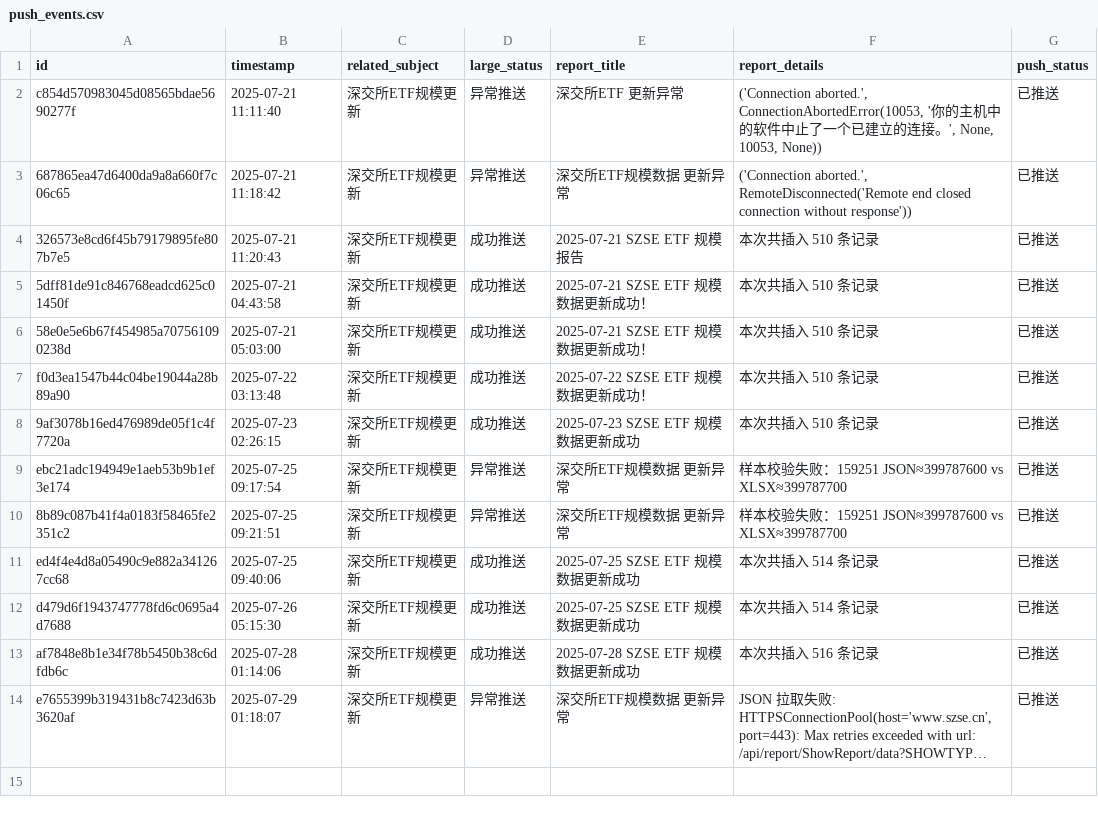
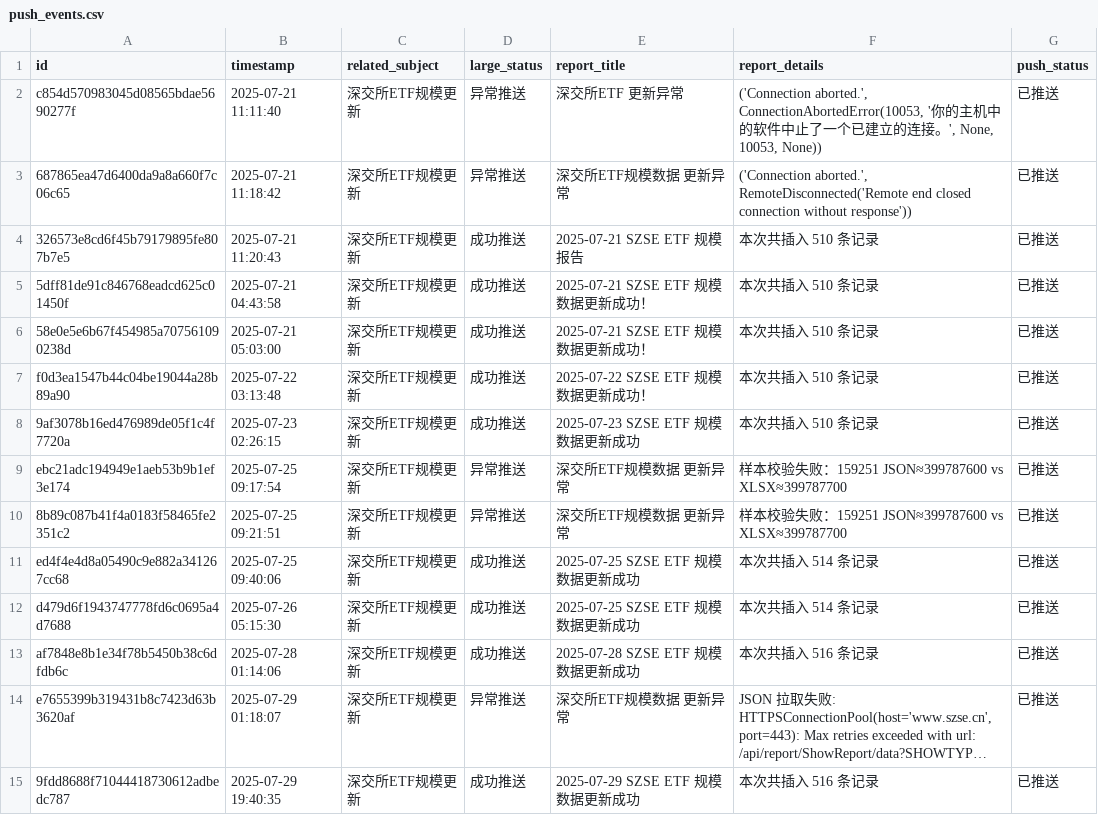
Before and after one commit to cmdSTARMO/cmdstar.github.io, a CSV file: auto_files/push_related/data/push_events.csv, drawn as a sheet; long unchanged cells end in …; the diff names each change by its address in the sheet, - before the commit and + after, or states it on an @@ line.

```diff
--- a/auto_files/push_related/data/push_events.csv
+++ b/auto_files/push_related/data/push_events.csv
+row 15: 9fdd8688f71044418730612adbedc787 | 2025-07-29 19:40:35 | 深交所ETF规模更新 | 成功推送 | 2025-07-29 SZSE ETF 规模数据更新成功 | 本次共插入 516 条记录 | 已推送
```
Also changed, not shown: 1 other file.
